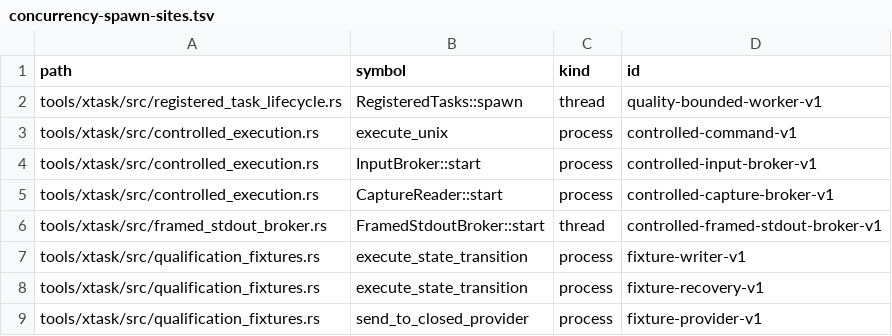
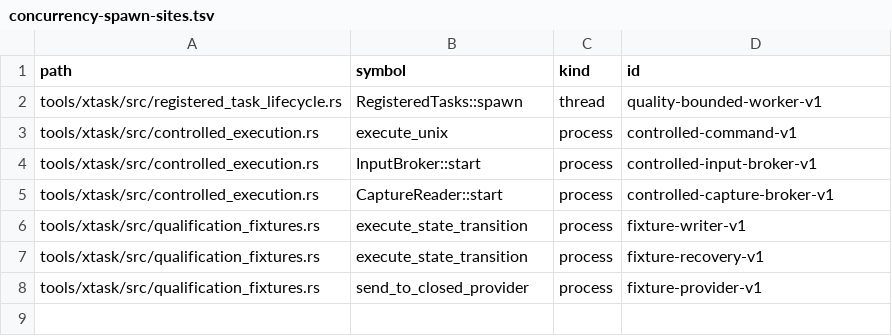
Before and after one commit to guaracloud/positron, a TSV file: qualification/engineering/concurrency-spawn-sites.tsv, drawn as a sheet; the diff names each change by its address in the sheet, - before the commit and + after, or states it on an @@ line.

Commit message:
Remove framed reader detach path

```diff
--- a/qualification/engineering/concurrency-spawn-sites.tsv
+++ b/qualification/engineering/concurrency-spawn-sites.tsv
-row 6: tools/xtask/src/framed_stdout_broker.rs | FramedStdoutBroker::start | thread | controlled-framed-stdout-broker-v1
```
Also changed, not shown: 15 other files.
